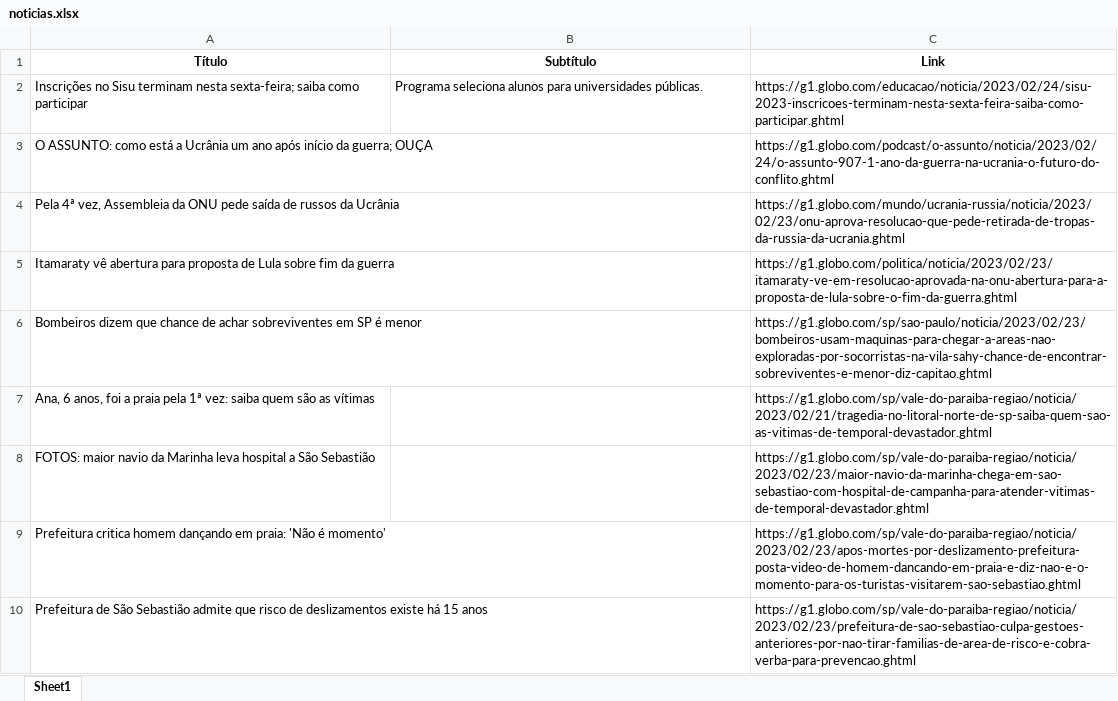
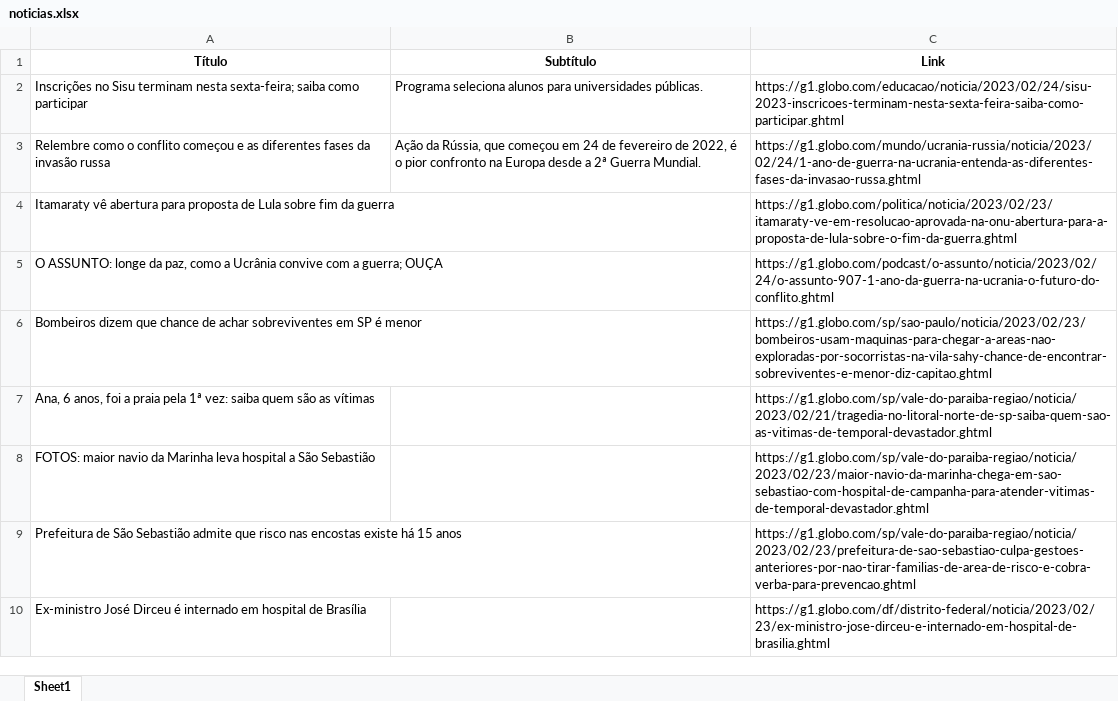
Before and after one commit to guiworldtv2/testeando-publico, an Excel workbook: noticias.xlsx, sheet Sheet1, drawn as a sheet; values as stored, in another font and other column widths than the file's, no borders; removed rows and columns are numbered as before the commit, all else as after; the diff names each change by its address in the sheet, - before the commit and + after, or states it on an @@ line.

```diff
--- a/noticias.xlsx (sheet Sheet1)
+++ b/noticias.xlsx (sheet Sheet1)
-row 3: O ASSUNTO: como está a Ucrânia um ano após início da guerra; OUÇA |  | https://g1.globo.com/podcast/o-assunto/noticia/2023/02/24/o-assunto-907-1-ano-da-guerra-na-ucrania-o-futuro-do-conflito.ghtml
-row 4: Pela 4ª vez, Assembleia da ONU pede saída de russos da Ucrânia |  | https://g1.globo.com/mundo/ucrania-russia/noticia/2023/02/23/onu-aprova-resolucao-que-pede-retirada-de-tropas-da-russia-da-ucrania.ghtml
+row 3: Relembre como o conflito começou e as diferentes fases da invasão russa | Ação da Rússia, que começou em 24 de fevereiro de 2022, é o pior confronto na Europa desde a 2ª Guerra Mundial. | https://g1.globo.com/mundo/ucrania-russia/noticia/2023/02/24/1-ano-de-guerra-na-ucrania-entenda-as-diferentes-fases-da-invasao-russa.ghtml
+row 5: O ASSUNTO: longe da paz, como a Ucrânia convive com a guerra; OUÇA |  | https://g1.globo.com/podcast/o-assunto/noticia/2023/02/24/o-assunto-907-1-ano-da-guerra-na-ucrania-o-futuro-do-conflito.ghtml
-row 9: Prefeitura critica homem dançando em praia: 'Não é momento' |  | https://g1.globo.com/sp/vale-do-paraiba-regiao/noticia/2023/02/23/apos-mortes-por-deslizamento-prefeitura-posta-video-de-homem-dancando-em-praia-e-diz-nao-e-o-momento-para-os-turistas-visitarem-sao-sebastiao.ghtml
-A9 (Título): …que risco de deslizamentos existe há…
+A9 (Título): …que risco nas encostas existe há…
+row 10: Ex-ministro José Dirceu é internado em hospital de Brasília |  | https://g1.globo.com/df/distrito-federal/noticia/2023/02/23/ex-ministro-jose-dirceu-e-internado-em-hospital-de-brasilia.ghtml
```
